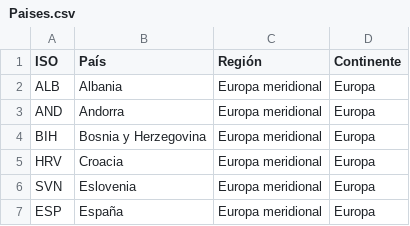
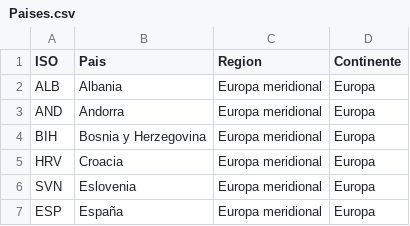
Before and after one commit to vilarmauricio/streamlit_PG, a CSV file: dataset/Paises.csv, drawn as a sheet; only a part is shown.

```diff
--- a/dataset/Paises.csv
+++ b/dataset/Paises.csv
@@ -1,2 +1,2 @@
-ISO,País,Región,Continente
+ISO,Pais,Region,Continente
 ALB,Albania,Europa meridional,Europa
```
Also changed, not shown: 2 other files.
